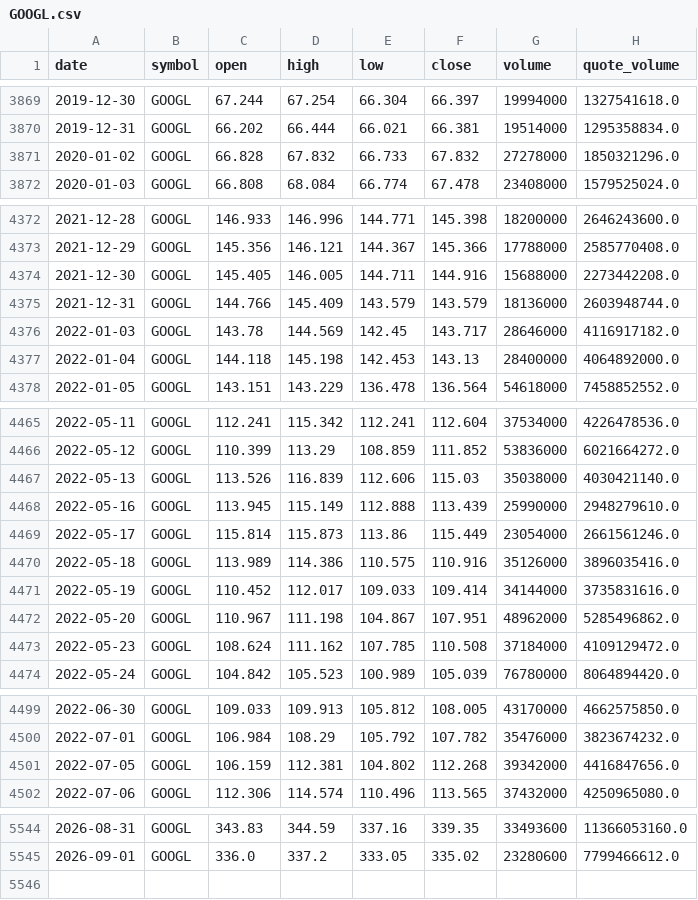
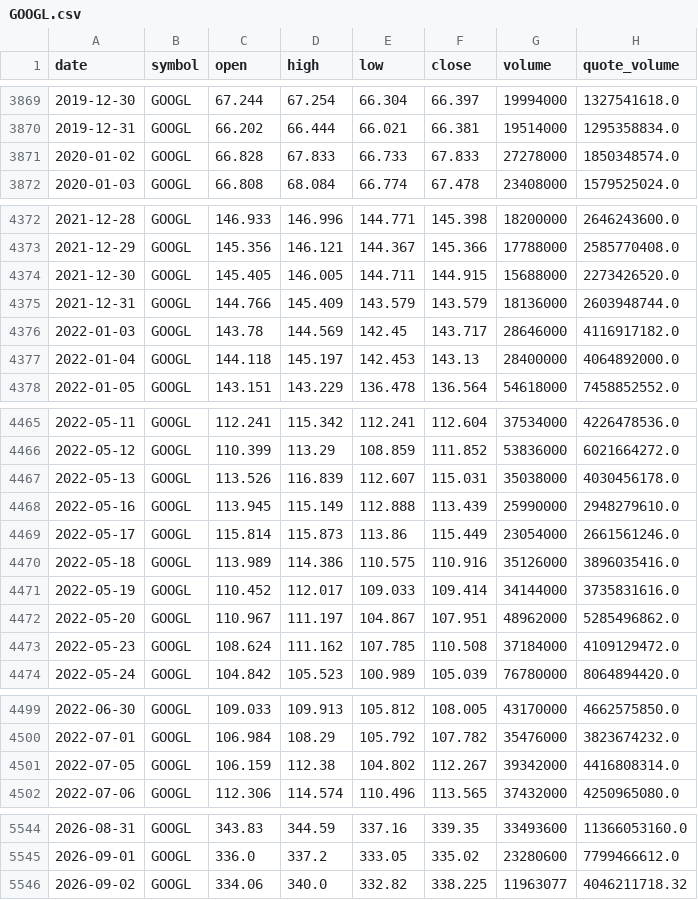
Before and after one commit to bsachart/finance-metrics-fetch, a CSV file: data/market/GOOGL.csv, drawn as a sheet; only a part is shown, gaps mark what is left out; the diff covers the shown part only.

```diff
--- a/data/market/GOOGL.csv
+++ b/data/market/GOOGL.csv
@@ -3870,3 +3870,3 @@ date,symbol,open,high,low,close,volume,quote_volume
 2019-12-31,GOOGL,66.202,66.444,66.021,66.381,19514000,1295358834.0
-2020-01-02,GOOGL,66.828,67.832,66.733,67.832,27278000,1850321296.0
+2020-01-02,GOOGL,66.828,67.833,66.733,67.833,27278000,1850348574.0
 2020-01-03,GOOGL,66.808,68.084,66.774,67.478,23408000,1579525024.0
@@ -4373,6 +4373,6 @@ date,symbol,open,high,low,close,volume,quote_volume
 2021-12-29,GOOGL,145.356,146.121,144.367,145.366,17788000,2585770408.0
-2021-12-30,GOOGL,145.405,146.005,144.711,144.916,15688000,2273442208.0
+2021-12-30,GOOGL,145.405,146.005,144.711,144.915,15688000,2273426520.0
 2021-12-31,GOOGL,144.766,145.409,143.579,143.579,18136000,2603948744.0
 2022-01-03,GOOGL,143.78,144.569,142.45,143.717,28646000,4116917182.0
-2022-01-04,GOOGL,144.118,145.198,142.453,143.13,28400000,4064892000.0
+2022-01-04,GOOGL,144.118,145.197,142.453,143.13,28400000,4064892000.0
 2022-01-05,GOOGL,143.151,143.229,136.478,136.564,54618000,7458852552.0
@@ -4466,3 +4466,3 @@ date,symbol,open,high,low,close,volume,quote_volume
 2022-05-12,GOOGL,110.399,113.29,108.859,111.852,53836000,6021664272.0
-2022-05-13,GOOGL,113.526,116.839,112.606,115.03,35038000,4030421140.0
+2022-05-13,GOOGL,113.526,116.839,112.607,115.031,35038000,4030456178.0
 2022-05-16,GOOGL,113.945,115.149,112.888,113.439,25990000,2948279610.0
@@ -4471,3 +4471,3 @@ date,symbol,open,high,low,close,volume,quote_volume
 2022-05-19,GOOGL,110.452,112.017,109.033,109.414,34144000,3735831616.0
-2022-05-20,GOOGL,110.967,111.198,104.867,107.951,48962000,5285496862.0
+2022-05-20,GOOGL,110.967,111.197,104.867,107.951,48962000,5285496862.0
 2022-05-23,GOOGL,108.624,111.162,107.785,110.508,37184000,4109129472.0
@@ -4500,3 +4500,3 @@ date,symbol,open,high,low,close,volume,quote_volume
 2022-07-01,GOOGL,106.984,108.29,105.792,107.782,35476000,3823674232.0
-2022-07-05,GOOGL,106.159,112.381,104.802,112.268,39342000,4416847656.0
+2022-07-05,GOOGL,106.159,112.38,104.802,112.267,39342000,4416808314.0
 2022-07-06,GOOGL,112.306,114.574,110.496,113.565,37432000,4250965080.0
@@ -5545 +5545,2 @@ date,symbol,open,high,low,close,volume,quote_volume
 2026-09-01,GOOGL,336.0,337.2,333.05,335.02,23280600,7799466612.0
+2026-09-02,GOOGL,334.06,340.0,332.82,338.225,11963077,4046211718.32
```
Also changed, not shown: 68 edited cells elsewhere in this file, data/market/GLD.csv, data/market/INTC.csv, 8 other files.
